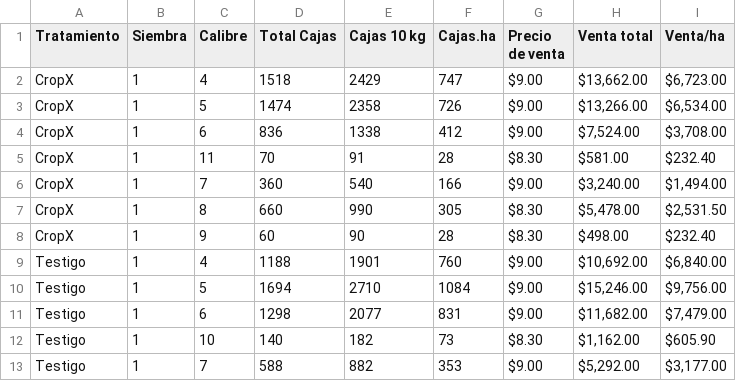
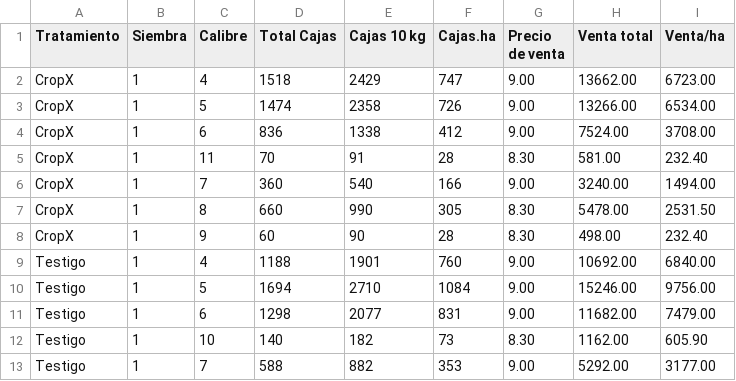
Before and after one commit to escalante-cr/TFG_datos_insumos_mano_de_obra_ingresos_calidad, a CSV file: tfg_ingresos_brutos.csv, drawn as a sheet; only a part is shown; the diff covers the shown part only.

Commit message:
Update tfg_ingresos_brutos.csv
Se eliminaron los caracteres de '$'

```diff
--- a/tfg_ingresos_brutos.csv
+++ b/tfg_ingresos_brutos.csv
@@ -1,13 +1,13 @@
 Tratamiento	Siembra	Calibre	Total Cajas	Cajas 10 kg	Cajas.ha	Precio de venta	Venta total	Venta/ha
-CropX	1	4	1518	2429	747	 $9.00 	 $13,662.00 	 $6,723.00
-CropX	1	5	1474	2358	726	 $9.00 	 $13,266.00 	 $6,534.00
-CropX	1	6	836	1338	412	 $9.00 	 $7,524.00 	 $3,708.00
-CropX	1	11	70	91	28	 $8.30 	 $581.00 	 $232.40
-CropX	1	7	360	540	166	 $9.00 	 $3,240.00 	 $1,494.00
-CropX	1	8	660	990	305	 $8.30 	 $5,478.00 	 $2,531.50
-CropX	1	9	60	90	28	 $8.30 	 $498.00 	 $232.40
-Testigo	1	4	1188	1901	760	 $9.00 	 $10,692.00 	 $6,840.00
-Testigo	1	5	1694	2710	1084	 $9.00 	 $15,246.00 	 $9,756.00
-Testigo	1	6	1298	2077	831	 $9.00 	 $11,682.00 	 $7,479.00
-Testigo	1	10	140	182	73	 $8.30 	 $1,162.00 	 $605.90
-Testigo	1	7	588	882	353	 $9.00 	 $5,292.00 	 $3,177.00
+CropX	1	4	1518	2429	747	9.00	13662.00	6723.00
+CropX	1	5	1474	2358	726	9.00	13266.00	6534.00
+CropX	1	6	836	1338	412	9.00	7524.00	3708.00
+CropX	1	11	70	91	28	8.30	581.00	232.40
+CropX	1	7	360	540	166	9.00	3240.00	1494.00
+CropX	1	8	660	990	305	8.30	5478.00	2531.50
+CropX	1	9	60	90	28	8.30	498.00	232.40
+Testigo	1	4	1188	1901	760	9.00	10692.00	6840.00
+Testigo	1	5	1694	2710	1084	9.00	15246.00	9756.00
+Testigo	1	6	1298	2077	831	9.00	11682.00	7479.00
+Testigo	1	10	140	182	73	8.30	1162.00	605.90
+Testigo	1	7	588	882	353	9.00	5292.00	3177.00
```
Also changed, not shown: 74 edited cells elsewhere in this file.
